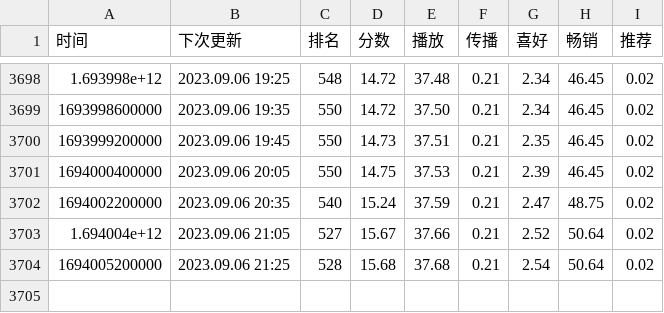
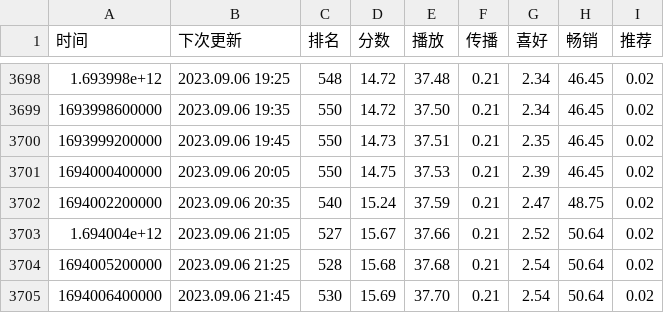
Before and after one commit to ddd325/uniChartTrack, a CSV file: data/Song1.csv, drawn as a sheet; only a part is shown, gaps mark what is left out.

```diff
--- a/data/Song1.csv
+++ b/data/Song1.csv
@@ -3704 +3704,2 @@
 "1694005200000","2023.09.06 21:25","528","15.68","37.68","0.21","2.54","50.64","0.02"
+"1694006400000","2023.09.06 21:45","530","15.69","37.70","0.21","2.54","50.64","0.02"
```
Also changed, not shown: data/Song2.csv, data/Song3.csv.
